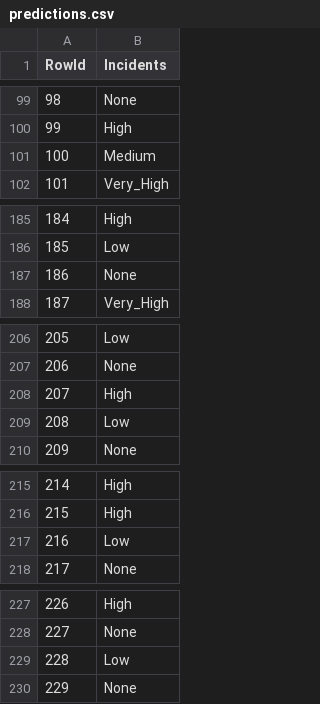
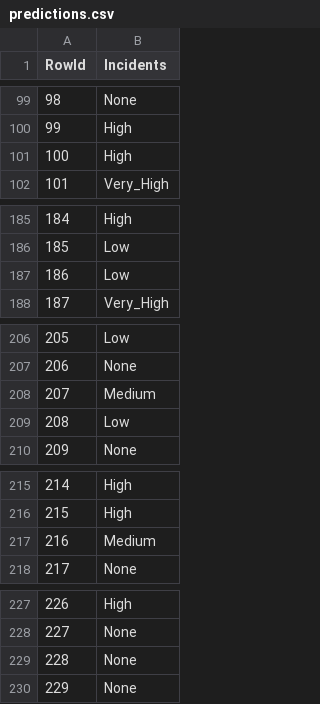
Before and after one commit to MiguelFernandes13/daa, a CSV file: competicao/predictions.csv, drawn as a sheet; only a part is shown, gaps mark what is left out; the diff covers the shown part only.

```diff
--- a/competicao/predictions.csv
+++ b/competicao/predictions.csv
@@ -100,3 +100,3 @@ RowId,Incidents
 99,High
-100,Medium
+100,High
 101,Very_High
@@ -186,3 +186,3 @@ RowId,Incidents
 185,Low
-186,None
+186,Low
 187,Very_High
@@ -207,3 +207,3 @@ RowId,Incidents
 206,None
-207,High
+207,Medium
 208,Low
@@ -216,3 +216,3 @@ RowId,Incidents
 215,High
-216,Low
+216,Medium
 217,None
@@ -228,3 +228,3 @@ RowId,Incidents
 227,None
-228,Low
+228,None
 229,None
```
Also changed, not shown: 35 edited cells elsewhere in this file, 1 other file.
